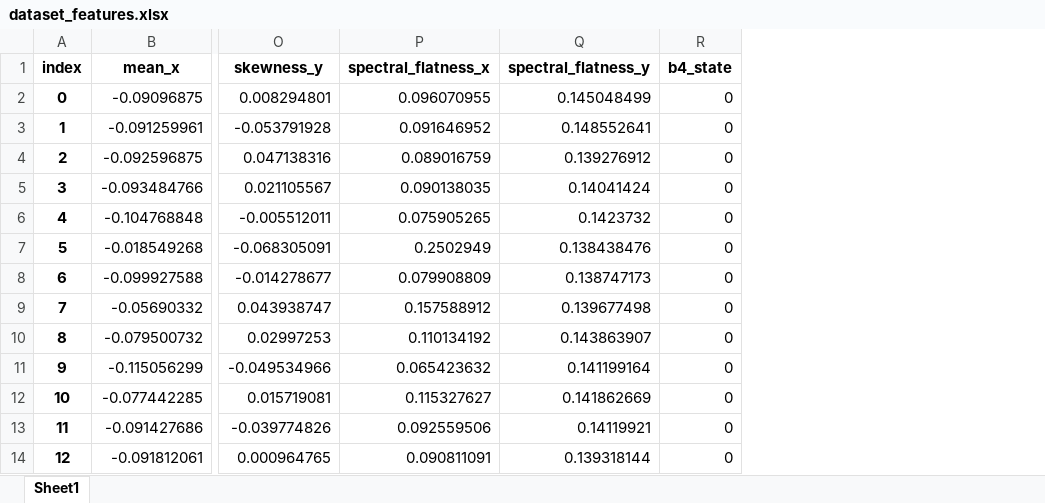
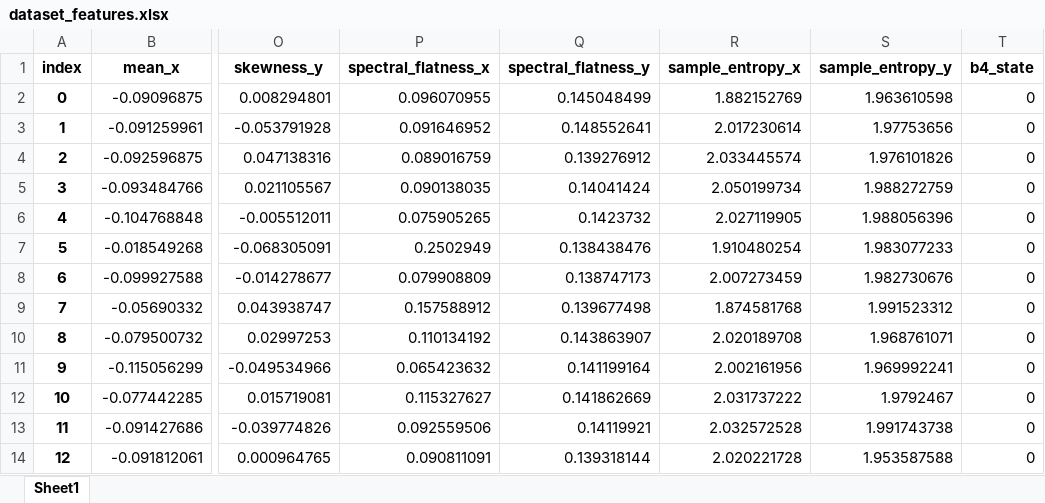
Before and after one commit to luukhfontys/Datascience-eindopdracht, an Excel workbook: dataset_features.xlsx, sheet Sheet1, drawn as a sheet; only a part is shown, gaps mark what is left out; values as stored, in another font and other column widths than the file's, no borders; the diff names each change by its address in the sheet, - before the commit and + after, or states it on an @@ line.

```diff
--- a/dataset_features.xlsx (sheet Sheet1)
+++ b/dataset_features.xlsx (sheet Sheet1)
+column R (sample_entropy_x), rows 2-14: 1.882152769 | 2.017230614 | 2.033445574 | 2.050199734 | 2.027119905 | 1.910480254 | 2.007273459 | 1.874581768 | 2.020189708 | 2.002161956 | 2.031737222 | 2.032572528 | 2.020221728
+column S (sample_entropy_y), rows 2-14: 1.963610598 | 1.97753656 | 1.976101826 | 1.988272759 | 1.988056396 | 1.983077233 | 1.982730676 | 1.991523312 | 1.968761071 | 1.969992241 | 1.9792467 | 1.991743738 | 1.953587588
```
Also changed, not shown: 3 other files.
